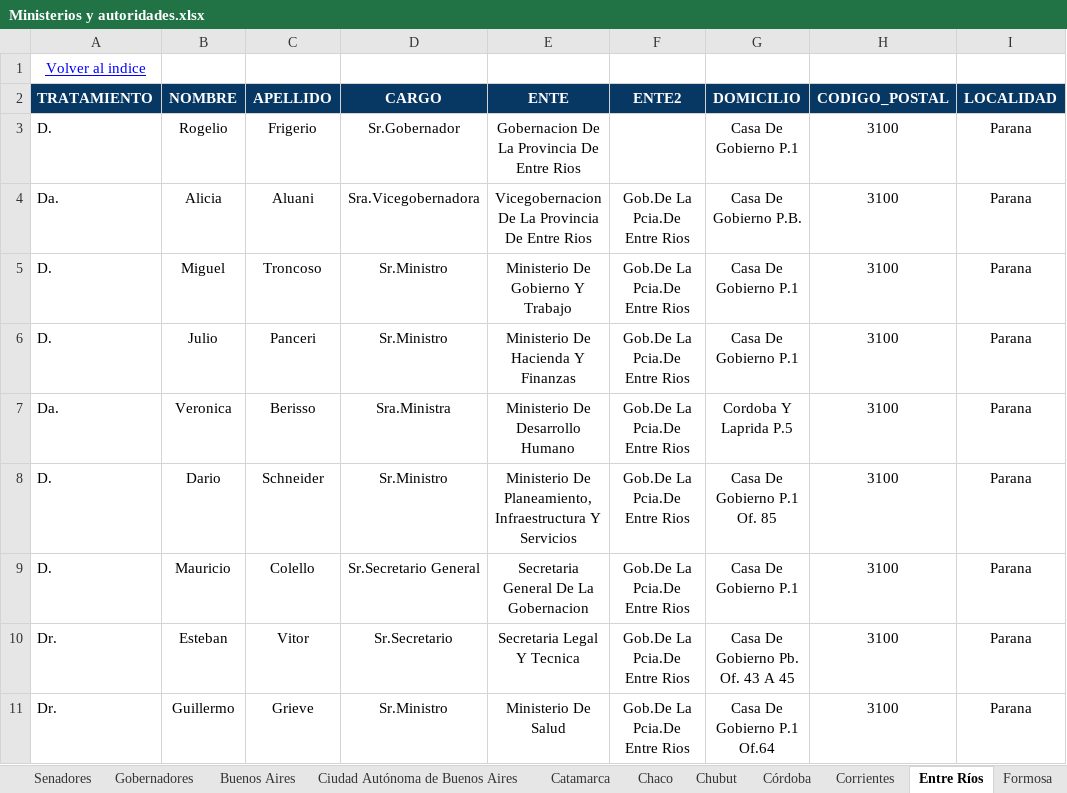
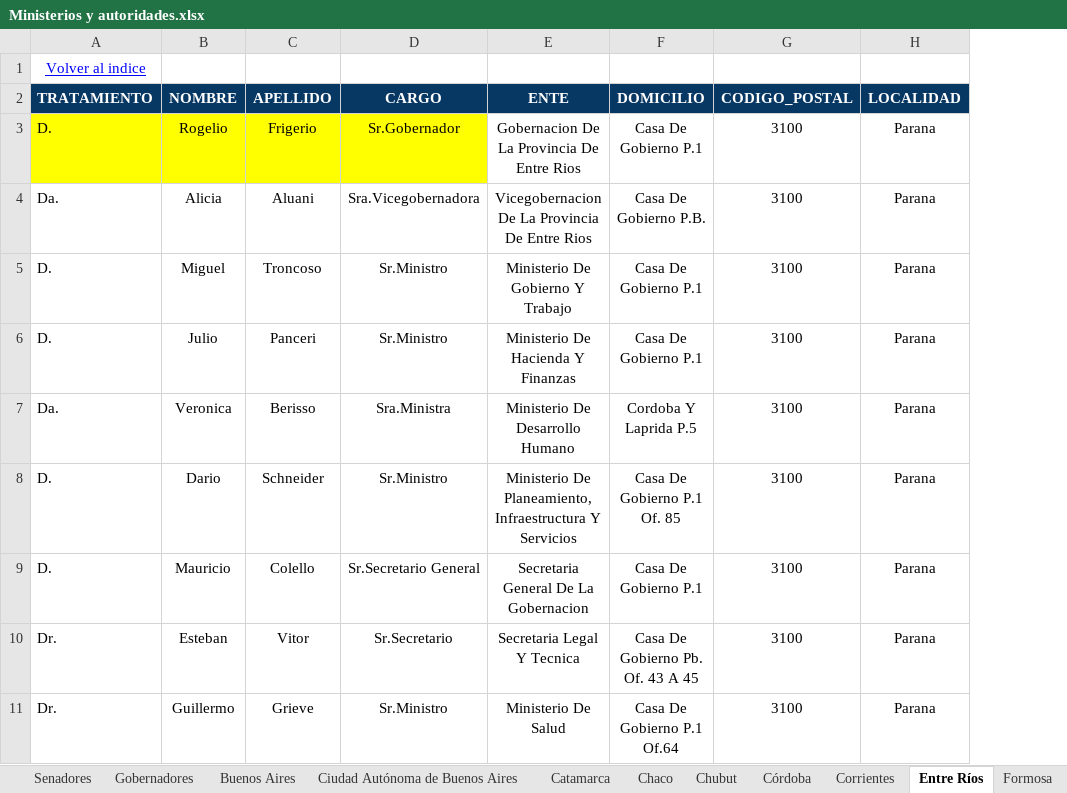
Before and after one commit to estadisticasCame/ministerios-y-autoridades, an Excel workbook: Datos/Ministerios y autoridades.xlsx, sheet Entre Ríos, drawn as a sheet; only a part is shown; values as stored, in another font and other column widths than the file's, no borders; charts and pictures not drawn; the diff names each change by its address in the sheet, - before the commit and + after, or states it on an @@ line.

```diff
--- a/Datos/Ministerios y autoridades.xlsx (sheet Entre Ríos)
+++ b/Datos/Ministerios y autoridades.xlsx (sheet Entre Ríos)
-column F (ENTE2), rows 4-11: all Gob.De La Pcia.De Entre Rios
-A3:D3 fill: none
+A3:D3 fill: #FFFF00
```
Also changed, not shown: sheet Diputados, sheet San Luis, sheet Senadores, sheet La Pampa, sheet Neuquén, sheet La Rioja, 29 more sheets, charts or pictures.
